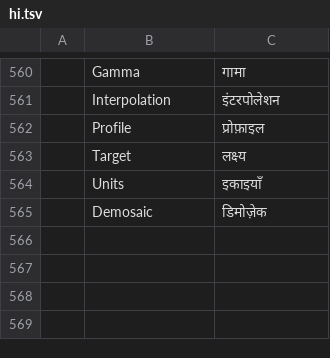
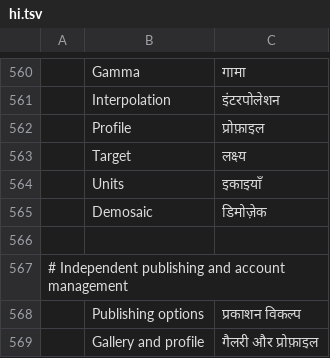
Before and after one commit to benjarogit/photocraft, a TSV file: crates/ui-egui/src/i18n/hi.tsv, drawn as a sheet; only a part is shown, gaps mark what is left out; the diff names each change by its address in the sheet, - before the commit and + after, or states it on an @@ line.

Commit message:
refactor(deviantart): separate publishing from gallery and profile controls

```diff
--- a/crates/ui-egui/src/i18n/hi.tsv
+++ b/crates/ui-egui/src/i18n/hi.tsv
+row 566: (empty)
+row 567: # Independent publishing and account management
+row 568:  | Publishing options | प्रकाशन विकल्प
+row 569:  | Gallery and profile | गैलरी और प्रोफ़ाइल
```
Also changed, not shown: crates/ui-egui/src/i18n/el.tsv, crates/ui-egui/src/i18n/ja.tsv, 25 other files.
